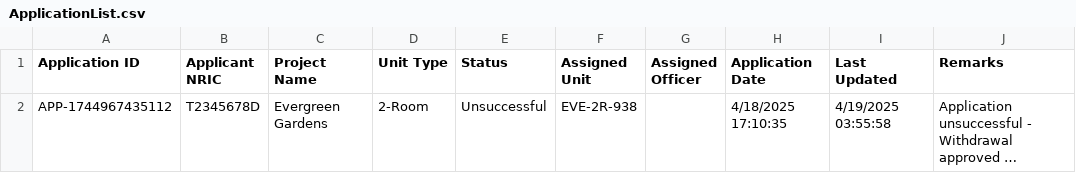
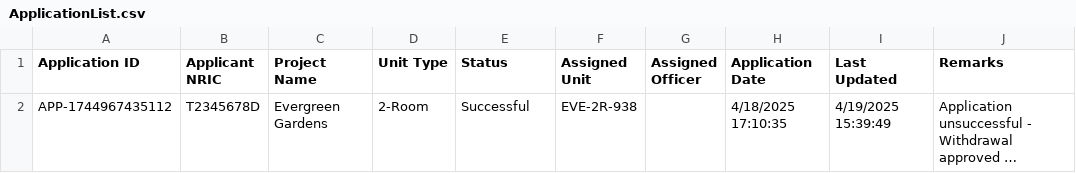
Before and after one commit to EwenCheung/SC2002-BTO-Management-System, a CSV file: Datasets/ApplicationList.csv, drawn as a sheet; long unchanged cells end in …; the diff names each change by its address in the sheet, - before the commit and + after, or states it on an @@ line.

```diff
--- a/Datasets/ApplicationList.csv
+++ b/Datasets/ApplicationList.csv
-E2 (Status): Unsuccessful
+E2 (Status): Successful
-I2 (Last Updated): 4/19/2025 03:55:58
+I2 (Last Updated): 4/19/2025 15:39:49
```
Also changed, not shown: Datasets/ProjectList.csv, 6 other files.
